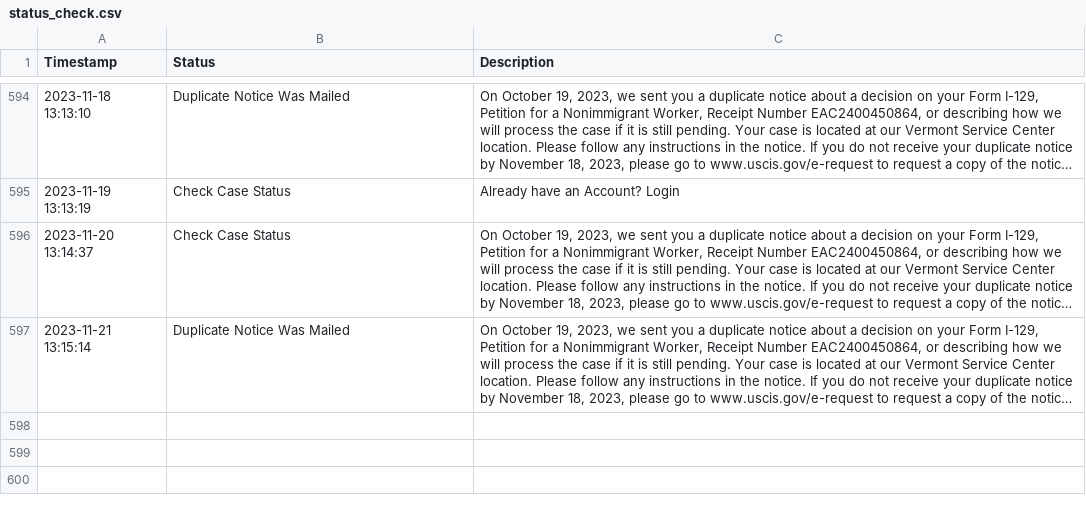
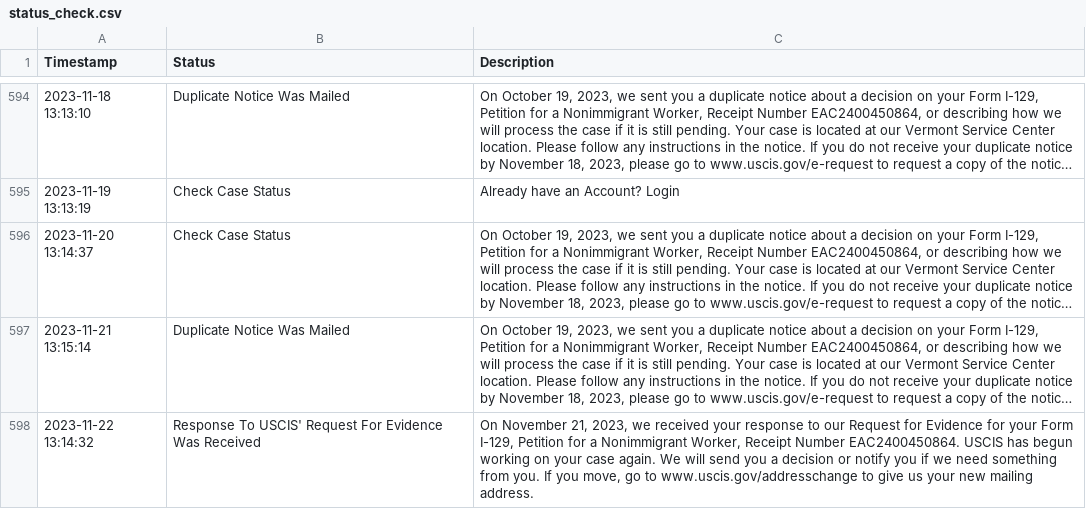
Before and after one commit to marcodallastella/USCIS-case-status, a CSV file: status_check.csv, drawn as a sheet; only a part is shown, gaps mark what is left out; long unchanged cells end in …; the diff names each change by its address in the sheet, - before the commit and + after, or states it on an @@ line.

```diff
--- a/status_check.csv
+++ b/status_check.csv
+row 598: 2023-11-22 13:14:32 | Response To USCIS' Request For Evidence Was Received | On November 21, 2023, we received your response to our Request for Evidence for your Form I-129, Petition for a Nonimmigrant Worker, Receipt Number EAC2400450864. USCIS has begun working on your case again. We will send you a decision or notify you if we need something from you. If you move, go to www.uscis.gov/addresschange to give us your new mailing address.
```
